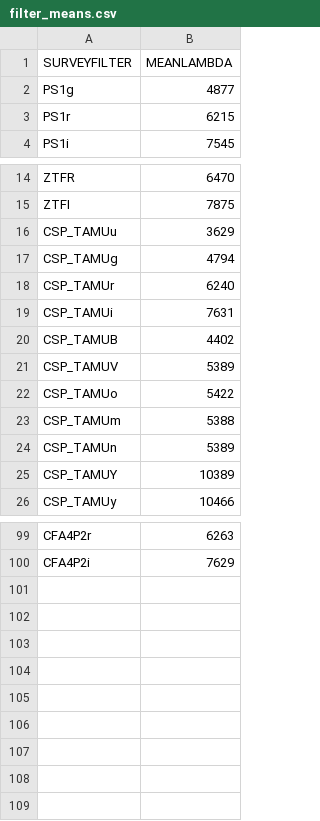
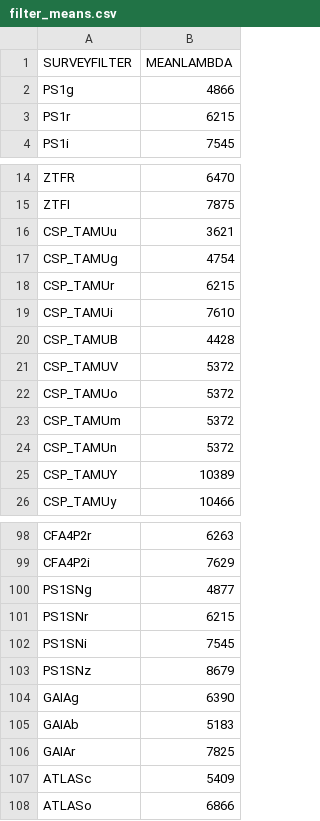
Before and after one commit to bap37/ZTFDovekie, a CSV file: filter_means.csv, drawn as a sheet; only a part is shown, gaps mark what is left out; the diff covers the shown part only.

```diff
--- a/filter_means.csv
+++ b/filter_means.csv
@@ -1,3 +1,3 @@
 SURVEYFILTER,MEANLAMBDA
-PS1g,4877
+PS1g,4866
 PS1r,6215
@@ -15,11 +15,11 @@ ZTFR,6470
 ZTFI,7875
-CSP_TAMUu,3629
-CSP_TAMUg,4794
-CSP_TAMUr,6240
-CSP_TAMUi,7631
-CSP_TAMUB,4402
-CSP_TAMUV,5389
-CSP_TAMUo,5422
-CSP_TAMUm,5388
-CSP_TAMUn,5389
+CSP_TAMUu,3621
+CSP_TAMUg,4754
+CSP_TAMUr,6215
+CSP_TAMUi,7610
+CSP_TAMUB,4428
+CSP_TAMUV,5372
+CSP_TAMUo,5372
+CSP_TAMUm,5372
+CSP_TAMUn,5372
 CSP_TAMUY,10389
@@ -100 +99,10 @@ CFA4P2r,6263
 CFA4P2i,7629
+PS1SNg,4877
+PS1SNr,6215
+PS1SNi,7545
+PS1SNz,8679
+GAIAg,6390
+GAIAb,5183
+GAIAr,7825
+ATLASc,5409
+ATLASo,6866
```
Also changed, not shown: 1 removed row and 14 edited cells elsewhere in this file, 59 other files.
